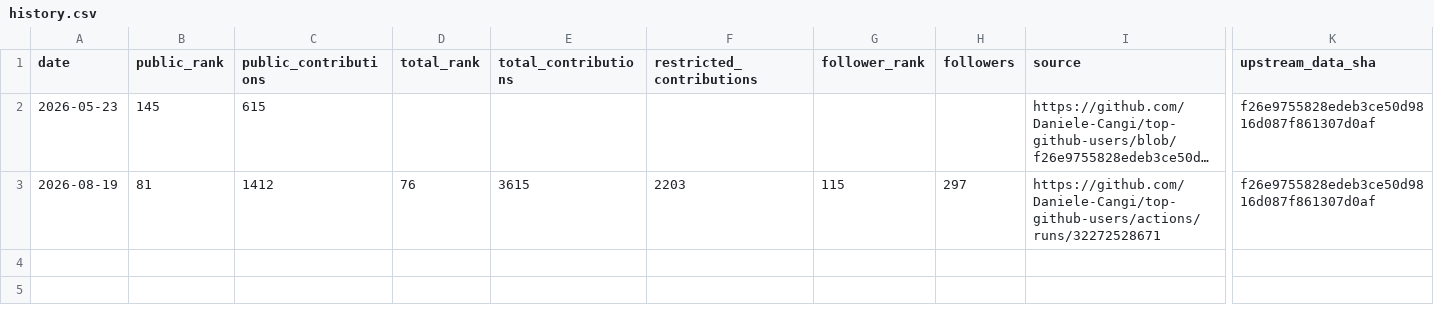
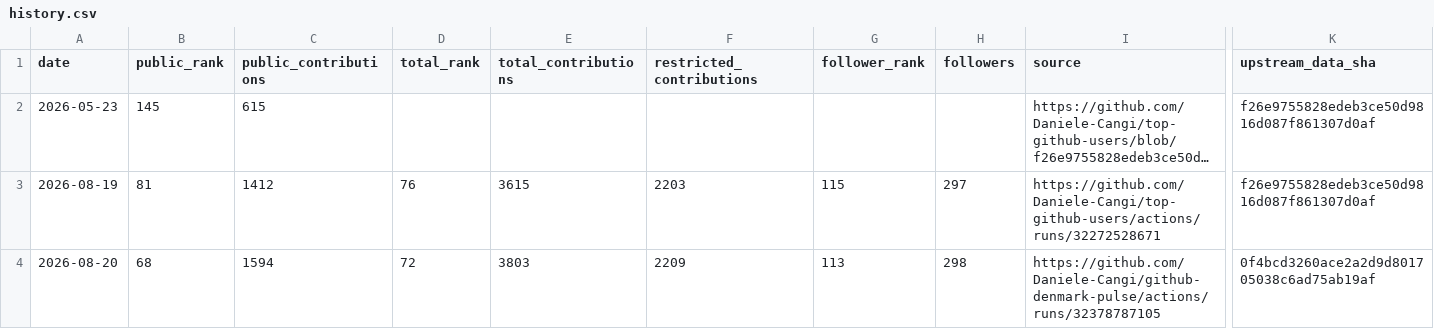
Before and after one commit to Daniele-Cangi/github-denmark-pulse, a CSV file: data/history.csv, drawn as a sheet; only a part is shown, gaps mark what is left out; long unchanged cells end in …; rows hold the shown columns only; the diff names each change by its address in the sheet, - before the commit and + after, or states it on an @@ line.

```diff
--- a/data/history.csv
+++ b/data/history.csv
+row 4: 2026-08-20 | 68 | 1594 | 72 | 3803 | 2209 | 113 | 298 | https://github.com/Daniele-Cangi/github-denmark-pulse/actions/runs/32378787105 | 0f4bcd3260ace2a2d9d801705038c6ad75ab19af
```
Also changed, not shown: 5 other files.
